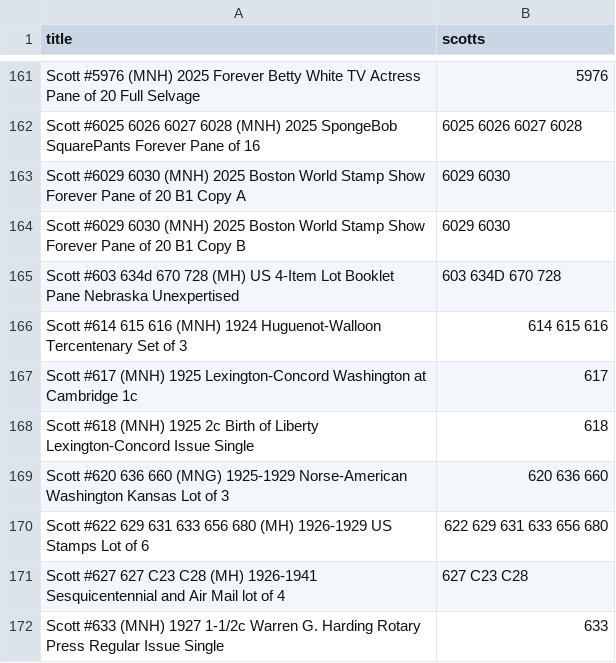
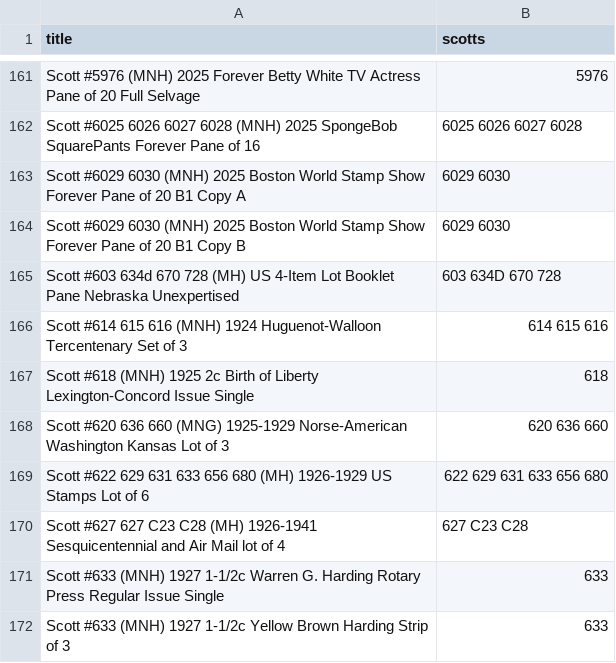
Before and after one commit to StampedeStamps/stampedestamps-store, a CSV file: data/issue_titles.csv, drawn as a sheet; only a part is shown, gaps mark what is left out; the shorter side is filled out with more unchanged rows.

```diff
--- a/data/issue_titles.csv
+++ b/data/issue_titles.csv
@@ -166,3 +166,2 @@ Scott #603 634d 670 728 (MH) US 4-Item Lot Booklet Pane Nebraska Unexpertised,60
 Scott #614 615 616 (MNH) 1924 Huguenot-Walloon Tercentenary Set of 3,614 615 616
-Scott #617 (MNH) 1925 Lexington-Concord Washington at Cambridge 1c,617
 Scott #618 (MNH) 1925 2c Birth of Liberty Lexington-Concord Issue Single,618
```
Also changed, not shown: data/catalog_images.csv, data/listings.csv, 15 other files.
